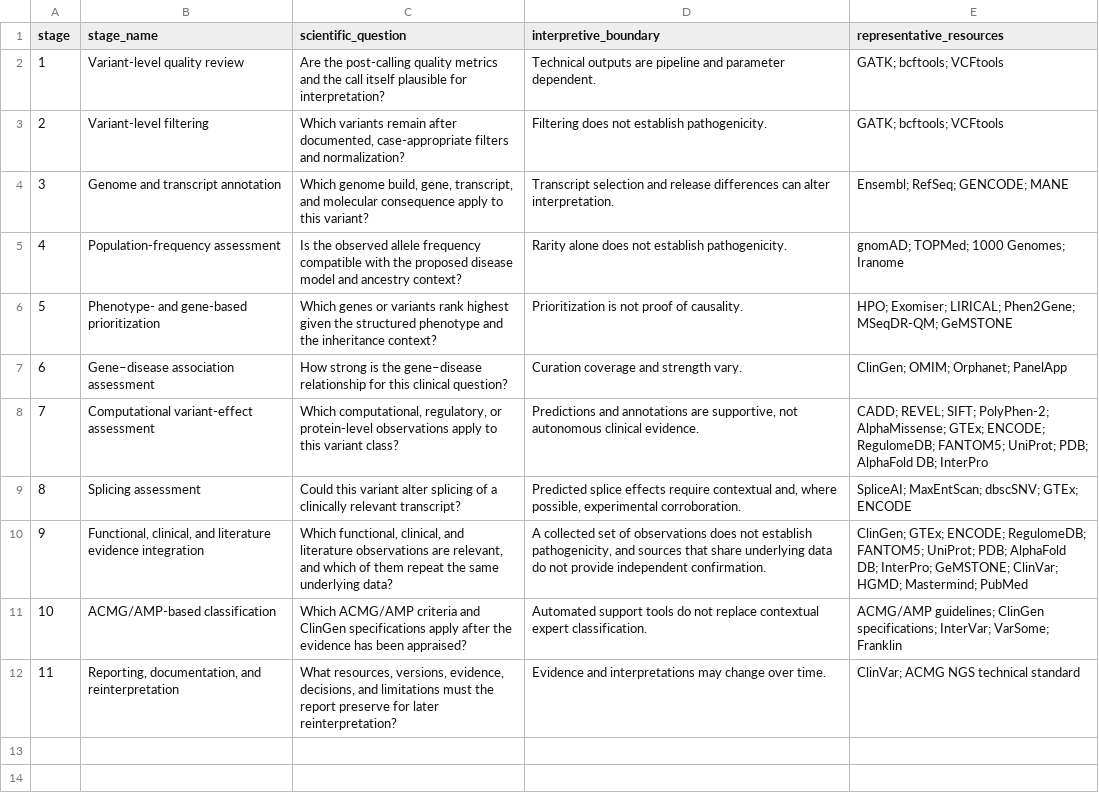
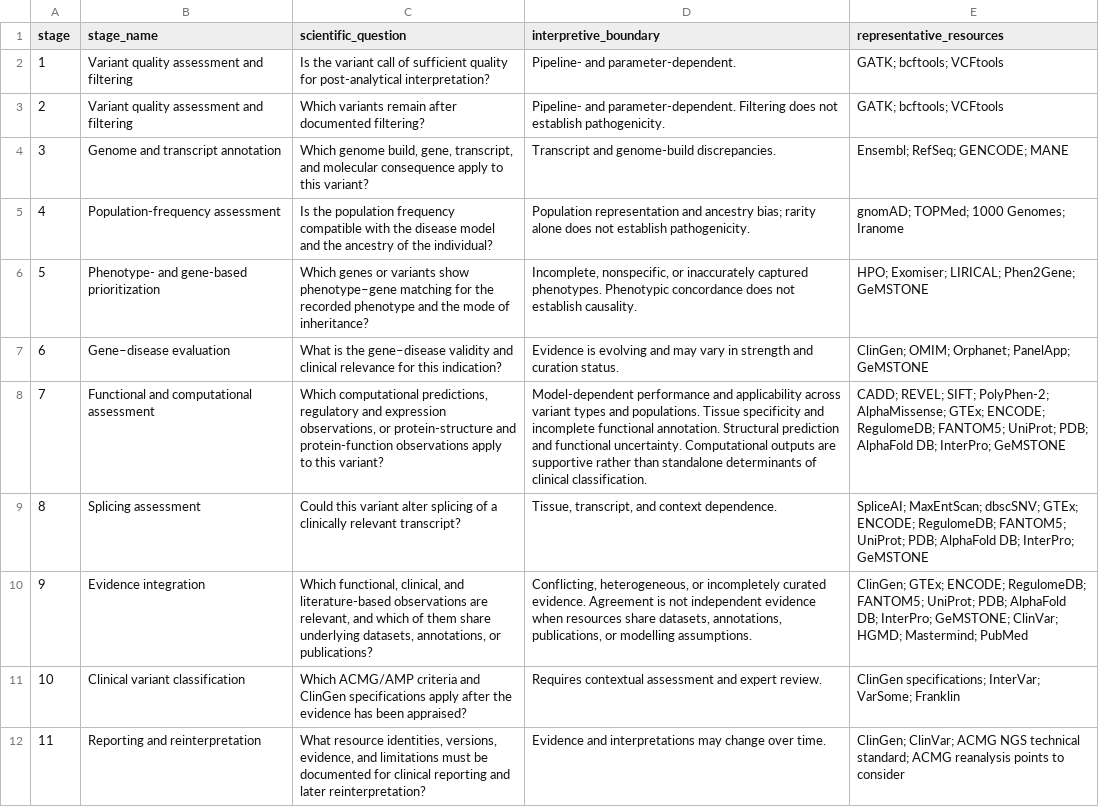
Before and after one commit to timt-web/WER-KB, a CSV file: data/workflow_mapping.csv, drawn as a sheet; the diff names each change by its address in the sheet, - before the commit and + after, or states it on an @@ line.

```diff
--- a/data/workflow_mapping.csv
+++ b/data/workflow_mapping.csv
-B2 (stage_name): Variant-level quality review
+B2 (stage_name): Variant quality assessment and filtering
-C2 (scientific_question): Are the post-calling quality metrics and the call itself plausible for interpretation?
+C2 (scientific_question): Is the variant call of sufficient quality for post-analytical interpretation?
-D2 (interpretive_boundary): Technical outputs are pipeline and parameter dependent.
+D2 (interpretive_boundary): Pipeline- and parameter-dependent.
-B3 (stage_name): Variant-level filtering
+B3 (stage_name): Variant quality assessment and filtering
-C3 (scientific_question): …remain after documented, case-appropriate filters and normalization?
+C3 (scientific_question): …remain after documented filtering?
-D3 (interpretive_boundary): Filtering does…
+D3 (interpretive_boundary): Pipeline- and parameter-dependent. Filtering does…
-D4 (interpretive_boundary): Transcript selection and release differences can alter interpretation.
+D4 (interpretive_boundary): Transcript and genome-build discrepancies.
-C5 (scientific_question): Is the observed allele frequency compatible with the proposed disease model and ancestry context?
+C5 (scientific_question): Is the population frequency compatible with the disease model and the ancestry of the individual?
-D5 (interpretive_boundary): Rarity alone does…
+D5 (interpretive_boundary): Population representation and ancestry bias; rarity alone does…
-C6 (scientific_question): …or variants rank highest given the structured phenotype and the inheritance context?
+C6 (scientific_question): …or variants show phenotype–gene matching for the recorded phenotype and the mode of inheritance?
-D6 (interpretive_boundary): Prioritization is not proof of causality.
+D6 (interpretive_boundary): Incomplete, nonspecific, or inaccurately captured phenotypes. Phenotypic concordance does not establish causality.
-E6 (representative_resources): …LIRICAL; Phen2Gene; MSeqDR-QM; GeMSTONE
+E6 (representative_resources): …LIRICAL; Phen2Gene; GeMSTONE
-B7 (stage_name): Gene–disease association assessment
+B7 (stage_name): Gene–disease evaluation
-C7 (scientific_question): How strong is the gene–disease relationship for this clinical question?
+C7 (scientific_question): What is the gene–disease validity and clinical relevance for this indication?
-D7 (interpretive_boundary): Curation coverage and strength vary.
+D7 (interpretive_boundary): Evidence is evolving and may vary in strength and curation status.
-E7 (representative_resources): ClinGen; OMIM; Orphanet; PanelApp
+E7 (representative_resources): ClinGen; OMIM; Orphanet; PanelApp; GeMSTONE
-B8 (stage_name): Computational variant-effect assessment
+B8 (stage_name): Functional and computational assessment
-C8 (scientific_question): Which computational, regulatory, or protein-level observations apply to this variant class?
+C8 (scientific_question): Which computational predictions, regulatory and expression observations, or protein-structure and protein-function observations apply to this variant?
-D8 (interpretive_boundary): Predictions and annotations are supportive, not autonomous clinical evidence.
+D8 (interpretive_boundary): Model-dependent performance and applicability across variant types and populations. Tissue specificity and incomplete functional annotation. Structural prediction and functional uncertainty. Computational outputs are supportive rather than standalone determinants of clinical classification.
-E8 (representative_resources): …AlphaFold DB; InterPro
+E8 (representative_resources): …AlphaFold DB; InterPro; GeMSTONE
-D9 (interpretive_boundary): Predicted splice effects require contextual and, where possible, experimental corroboration.
+D9 (interpretive_boundary): Tissue, transcript, and context dependence.
-E9 (representative_resources): …dbscSNV; GTEx; ENCODE
+E9 (representative_resources): …dbscSNV; GTEx; ENCODE; RegulomeDB; FANTOM5; UniProt; PDB; AlphaFold DB; InterPro; GeMSTONE
-B10 (stage_name): Functional, clinical, and literature evidence integration
+B10 (stage_name): Evidence integration
-C10 (scientific_question): …clinical, and literature observations are relevant, and which of them repeat the same underlying data?
+C10 (scientific_question): …clinical, and literature-based observations are relevant, and which of them share underlying datasets, annotations, or publications?
-D10 (interpretive_boundary): A collected set of observations does not establish pathogenicity, and sources that share underlying data do not provide independent confirmation.
+D10 (interpretive_boundary): Conflicting, heterogeneous, or incompletely curated evidence. Agreement is not independent evidence when resources share datasets, annotations, publications, or modelling assumptions.
-B11 (stage_name): ACMG/AMP-based classification
+B11 (stage_name): Clinical variant classification
-D11 (interpretive_boundary): Automated support tools do not replace contextual expert classification.
+D11 (interpretive_boundary): Requires contextual assessment and expert review.
-E11 (representative_resources): ACMG/AMP guidelines; ClinGen specifications;…
+E11 (representative_resources): ClinGen specifications;…
-B12 (stage_name): Reporting, documentation, and reinterpretation
+B12 (stage_name): Reporting and reinterpretation
-C12 (scientific_question): What resources, versions, evidence, decisions, and limitations must the report preserve for later reinterpretation?
+C12 (scientific_question): What resource identities, versions, evidence, and limitations must be documented for clinical reporting and later reinterpretation?
-E12 (representative_resources): ClinVar; ACMG NGS technical standard
+E12 (representative_resources): ClinGen; ClinVar; ACMG NGS technical standard; ACMG reanalysis points to consider
```
Also changed, not shown: 15 other files.
